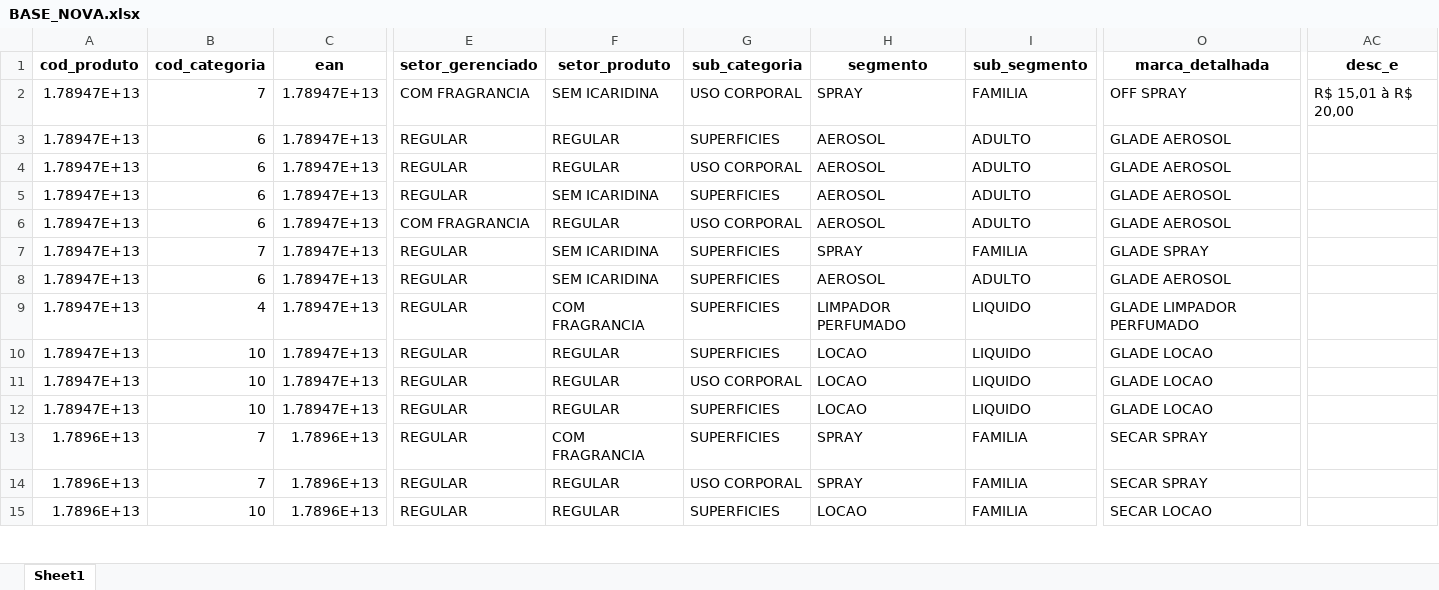
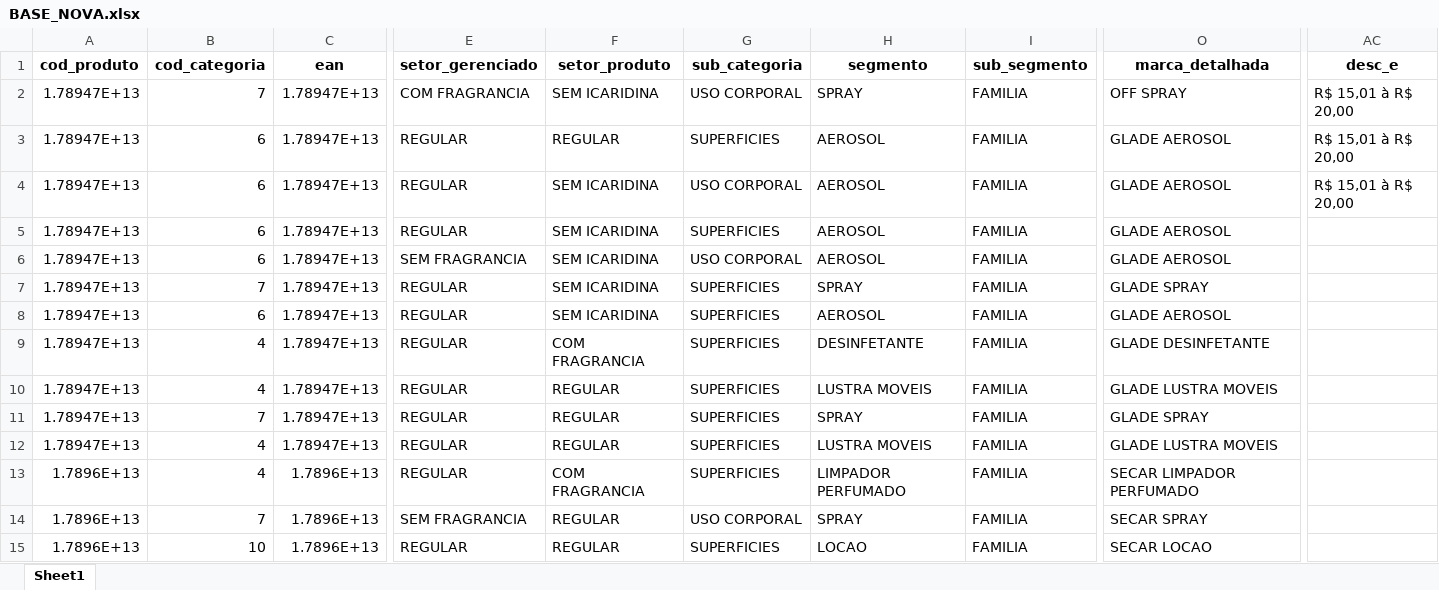
Before and after one commit to leozinn19/CadastraProdutos, an Excel workbook: bases/BASE_NOVA.xlsx, sheet Sheet1, drawn as a sheet; only a part is shown, gaps mark what is left out; values as stored, in another font and other column widths than the file's, no borders; the diff covers the shown part only; the diff names each change by its address in the sheet, - before the commit and + after, or states it on an @@ line.

```diff
--- a/bases/BASE_NOVA.xlsx (sheet Sheet1)
+++ b/bases/BASE_NOVA.xlsx (sheet Sheet1)
-I3:I6 (sub_segmento): ADULTO
+I3:I6 (sub_segmento): FAMILIA
-AC3:AC4 (desc_e): (empty)
+AC3:AC4 (desc_e): R$ 15,01 à R$ 20,00
-F4 (setor_produto): REGULAR
+F4 (setor_produto): SEM ICARIDINA
-E6 (setor_gerenciado): COM FRAGRANCIA
+E6 (setor_gerenciado): SEM FRAGRANCIA
-F6 (setor_produto): REGULAR
+F6 (setor_produto): SEM ICARIDINA
-I8 (sub_segmento): ADULTO
+I8 (sub_segmento): FAMILIA
-H9 (segmento): LIMPADOR PERFUMADO
+H9 (segmento): DESINFETANTE
-I9:I12 (sub_segmento): LIQUIDO
+I9:I12 (sub_segmento): FAMILIA
-O9 (marca_detalhada): GLADE LIMPADOR PERFUMADO
+O9 (marca_detalhada): GLADE DESINFETANTE
-B10 (cod_categoria): 10
+B10 (cod_categoria): 4
-H10 (segmento): LOCAO
+H10 (segmento): LUSTRA MOVEIS
-O10 (marca_detalhada): GLADE LOCAO
+O10 (marca_detalhada): GLADE LUSTRA MOVEIS
-B11 (cod_categoria): 10
+B11 (cod_categoria): 7
-G11 (sub_categoria): USO CORPORAL
+G11 (sub_categoria): SUPERFICIES
-H11 (segmento): LOCAO
+H11 (segmento): SPRAY
-O11 (marca_detalhada): GLADE LOCAO
+O11 (marca_detalhada): GLADE SPRAY
-B12 (cod_categoria): 10
+B12 (cod_categoria): 4
-H12 (segmento): LOCAO
+H12 (segmento): LUSTRA MOVEIS
-O12 (marca_detalhada): GLADE LOCAO
+O12 (marca_detalhada): GLADE LUSTRA MOVEIS
-B13 (cod_categoria): 7
+B13 (cod_categoria): 4
-H13 (segmento): SPRAY
+H13 (segmento): LIMPADOR PERFUMADO
-O13 (marca_detalhada): SECAR SPRAY
+O13 (marca_detalhada): SECAR LIMPADOR PERFUMADO
-E14 (setor_gerenciado): REGULAR
+E14 (setor_gerenciado): SEM FRAGRANCIA
```
Also changed, not shown: 134 edited cells elsewhere in this sheet, 19 other files.
